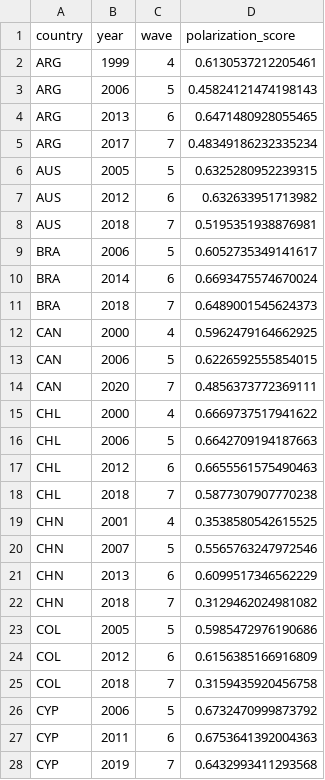
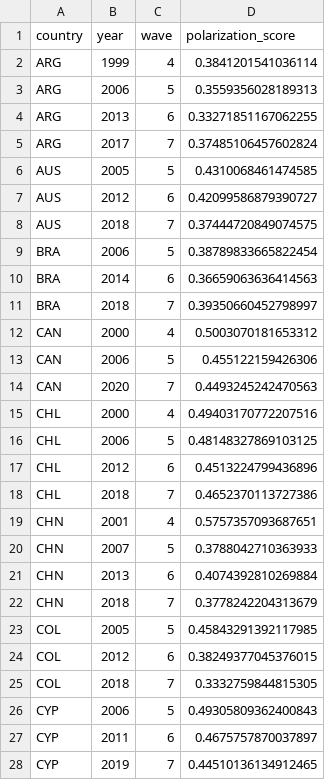
Before and after one commit to aranxaMarAm/new_misinformation_metrics, a CSV file: data/reports/polarisation_scores/polarization_scores_by_country_year.csv, drawn as a sheet; only a part is shown; the diff covers the shown part only.

```diff
--- a/data/reports/polarisation_scores/polarization_scores_by_country_year.csv
+++ b/data/reports/polarisation_scores/polarization_scores_by_country_year.csv
@@ -1,28 +1,28 @@
 country,year,wave,polarization_score
-ARG,1999,4,0.6130537212205461
-ARG,2006,5,0.45824121474198143
-ARG,2013,6,0.6471480928055465
-ARG,2017,7,0.48349186232335234
-AUS,2005,5,0.6325280952239315
-AUS,2012,6,0.632633951713982
-AUS,2018,7,0.5195351938876981
-BRA,2006,5,0.6052735349141617
-BRA,2014,6,0.6693475574670024
-BRA,2018,7,0.6489001545624373
-CAN,2000,4,0.5962479164662925
-CAN,2006,5,0.6226592555854015
-CAN,2020,7,0.4856373772369111
-CHL,2000,4,0.6669737517941622
-CHL,2006,5,0.6642709194187663
-CHL,2012,6,0.6655561575490463
-CHL,2018,7,0.5877307907770238
-CHN,2001,4,0.3538580542615525
-CHN,2007,5,0.5565763247972546
-CHN,2013,6,0.6099517346562229
-CHN,2018,7,0.3129462024981082
-COL,2005,5,0.5985472976190686
-COL,2012,6,0.6156385166916809
-COL,2018,7,0.3159435920456758
-CYP,2006,5,0.6732470999873792
-CYP,2011,6,0.6753641392004363
-CYP,2019,7,0.6432993411293568
+ARG,1999,4,0.3841201541036114
+ARG,2006,5,0.3559356028189313
+ARG,2013,6,0.33271851167062255
+ARG,2017,7,0.37485106457602824
+AUS,2005,5,0.4310068461474585
+AUS,2012,6,0.42099586879390727
+AUS,2018,7,0.37444720849074575
+BRA,2006,5,0.38789833665822454
+BRA,2014,6,0.36659063636414563
+BRA,2018,7,0.39350660452798997
+CAN,2000,4,0.5003070181653312
+CAN,2006,5,0.455122159426306
+CAN,2020,7,0.4493245242470563
+CHL,2000,4,0.49403170772207516
+CHL,2006,5,0.48148327869103125
+CHL,2012,6,0.4513224799436896
+CHL,2018,7,0.4652370113727386
+CHN,2001,4,0.5757357093687651
+CHN,2007,5,0.3788042710363933
+CHN,2013,6,0.4074392810269884
+CHN,2018,7,0.3778242204313679
+COL,2005,5,0.45843291392117985
+COL,2012,6,0.38249377045376015
+COL,2018,7,0.3332759844815305
+CYP,2006,5,0.49305809362400843
+CYP,2011,6,0.4675757870037897
+CYP,2019,7,0.44510136134912465
```
Also changed, not shown: 116 edited cells elsewhere in this file, data/reports/polarisation_scores/polarization_bootstrap_by_country_wave.csv, data/reports/polarisation_scores/polarization_scores_by_country_year_zscored.csv.
